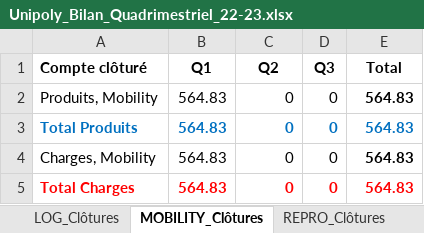
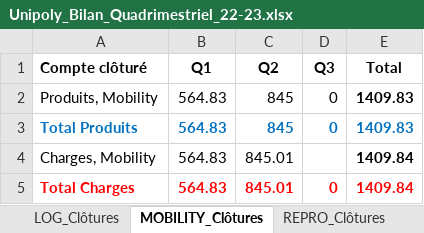
Before and after one commit to Tresorerie-UP/UPSecretrariat, an Excel workbook: 2 - Bilans/2022-2023/Unipoly_Bilan_Quadrimestriel_22-23.xlsx, sheet MOBILITY_Clôtures, drawn as a sheet; values as stored, in another font and other column widths than the file's, no borders; the diff names each change by its address in the sheet, - before the commit and + after, or states it on an @@ line.

Commit message:
Clôture des comptes Comité

```diff
--- a/2 - Bilans/2022-2023/Unipoly_Bilan_Quadrimestriel_22-23.xlsx (sheet MOBILITY_Clôtures)
+++ b/2 - Bilans/2022-2023/Unipoly_Bilan_Quadrimestriel_22-23.xlsx (sheet MOBILITY_Clôtures)
-C2:C3 (Q2): 0
+C2:C3 (Q2): 845
-E2:E3 (Total): 564.83
+E2:E3 (Total): 1409.83
-C4:C5 (Q2): 0
+C4:C5 (Q2): 845.01
-D4 (Q3): 0
+D4 (Q3): (empty)
-E4:E5 (Total): 564.83
+E4:E5 (Total): 1409.84
```
Also changed, not shown: sheet Bilan, sheet FONCT_Clôtures, sheet EVENT_Clôtures, sheet CONTRIB_Clôtures, sheet EXTRA_Clôtures, sheet LOCAL_Clôtures, 5 other files.
